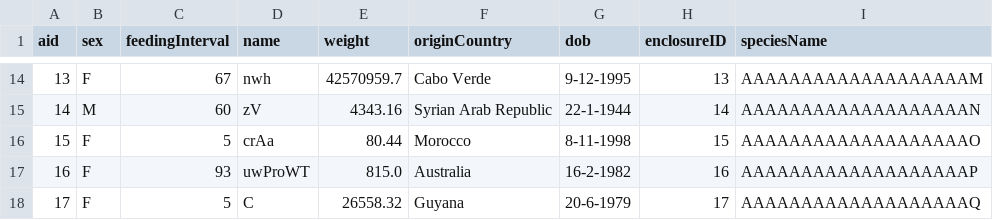
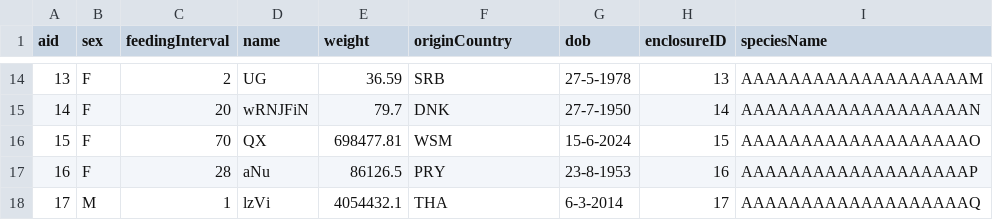
Before and after one commit to dolftenhave/milestone2_compx323, a CSV file: gen/small/Animal.csv, drawn as a sheet; only a part is shown, gaps mark what is left out; the diff covers the shown part only.

```diff
--- a/gen/small/Animal.csv
+++ b/gen/small/Animal.csv
@@ -14,5 +14,5 @@ aid,sex,feedingInterval,name,weight,originCountry,dob,enclosureID,speciesName
-13,F,67,nwh,42570959.7,Cabo Verde,9-12-1995,13,AAAAAAAAAAAAAAAAAAAM
-14,M,60,zV,4343.16,Syrian Arab Republic,22-1-1944,14,AAAAAAAAAAAAAAAAAAAN
-15,F,5,crAa,80.44,Morocco,8-11-1998,15,AAAAAAAAAAAAAAAAAAAO
-16,F,93,uwProWT,815.0,Australia,16-2-1982,16,AAAAAAAAAAAAAAAAAAAP
-17,F,5,C,26558.32,Guyana,20-6-1979,17,AAAAAAAAAAAAAAAAAAAQ
+13,F,2,UG,36.59,SRB,27-5-1978,13,AAAAAAAAAAAAAAAAAAAM
+14,F,20,wRNJFiN,79.7,DNK,27-7-1950,14,AAAAAAAAAAAAAAAAAAAN
+15,F,70,QX,698477.81,WSM,15-6-2024,15,AAAAAAAAAAAAAAAAAAAO
+16,F,28,aNu,86126.5,PRY,23-8-1953,16,AAAAAAAAAAAAAAAAAAAP
+17,M,1,lzVi,4054432.1,THA,6-3-2014,17,AAAAAAAAAAAAAAAAAAAQ
```
Also changed, not shown: 135 edited cells elsewhere in this file, gen/large/SpeciesGroup.csv, gen/large/Zone.csv, 11 other files.
